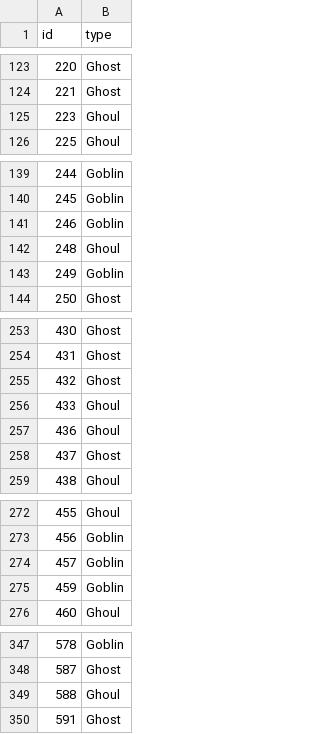
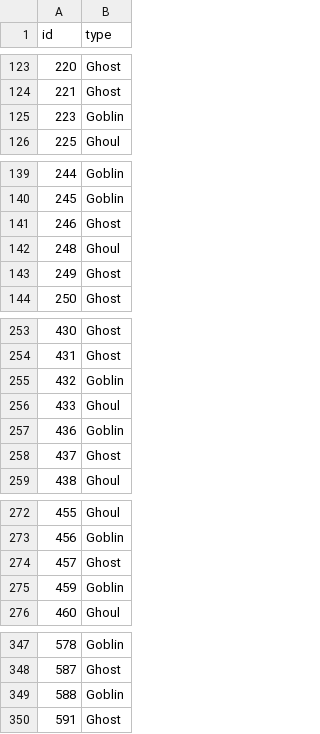
Before and after one commit to collinscd23/Ghouls-Goblins-and-Ghosts, a CSV file: NB15.csv, drawn as a sheet; only a part is shown, gaps mark what is left out; the diff covers the shown part only.

```diff
--- a/NB15.csv
+++ b/NB15.csv
@@ -124,3 +124,3 @@ id,type
 221,Ghost
-223,Ghoul
+223,Goblin
 225,Ghoul
@@ -140,5 +140,5 @@ id,type
 245,Goblin
-246,Goblin
+246,Ghost
 248,Ghoul
-249,Goblin
+249,Ghost
 250,Ghost
@@ -254,5 +254,5 @@ id,type
 431,Ghost
-432,Ghost
+432,Goblin
 433,Ghoul
-436,Ghoul
+436,Goblin
 437,Ghost
@@ -273,3 +273,3 @@ id,type
 456,Goblin
-457,Goblin
+457,Ghost
 459,Goblin
@@ -348,3 +348,3 @@ id,type
 587,Ghost
-588,Ghoul
+588,Goblin
 591,Ghost
```
Also changed, not shown: 5 edited cells elsewhere in this file, 1 other file.
